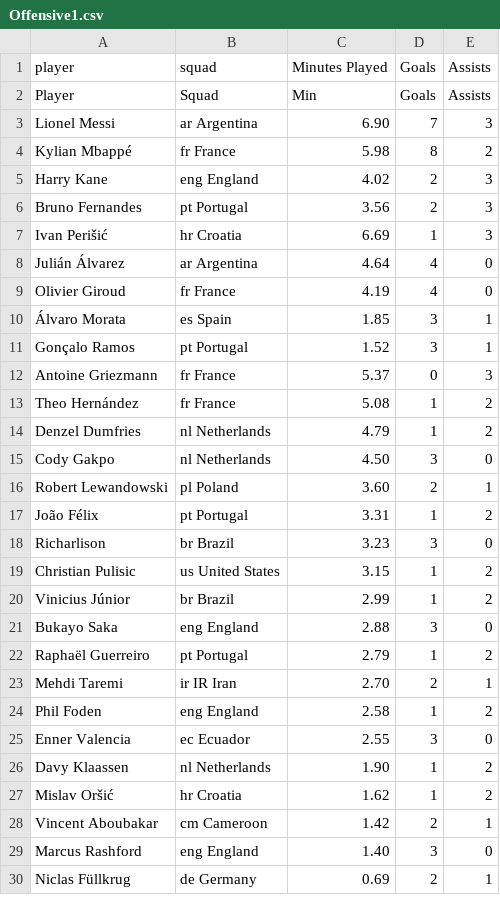
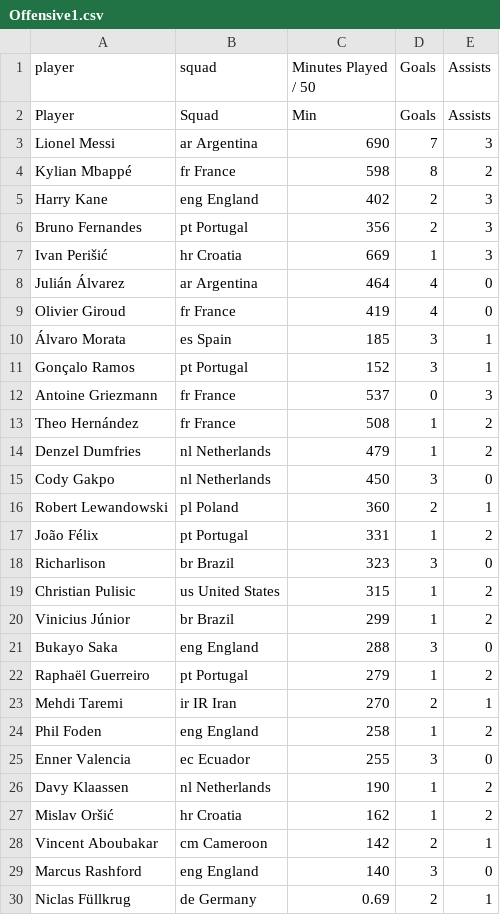
Before and after one commit to StrixSC/RamenezLaCoupe, a CSV file: static/data/PlayerStats/Top30/Offensive1.csv, drawn as a sheet.

```diff
--- a/static/data/PlayerStats/Top30/Offensive1.csv
+++ b/static/data/PlayerStats/Top30/Offensive1.csv
@@ -1,30 +1,30 @@
-player,squad,Minutes Played,Goals,Assists
+player,squad,Minutes Played / 50,Goals,Assists
 Player,Squad,Min,Goals,Assists
-Lionel Messi,ar Argentina,6.90,7,3
-Kylian Mbappé,fr France,5.98,8,2
-Harry Kane,eng England,4.02,2,3
-Bruno Fernandes,pt Portugal,3.56,2,3
-Ivan Perišić,hr Croatia,6.69,1,3
-Julián Álvarez,ar Argentina,4.64,4,0
-Olivier Giroud,fr France,4.19,4,0
-Álvaro Morata,es Spain,1.85,3,1
-Gonçalo Ramos,pt Portugal,1.52,3,1
-Antoine Griezmann,fr France,5.37,0,3
-Theo Hernández,fr France,5.08,1,2
-Denzel Dumfries,nl Netherlands,4.79,1,2
-Cody Gakpo,nl Netherlands,4.50,3,0
-Robert Lewandowski,pl Poland,3.60,2,1
-João Félix,pt Portugal,3.31,1,2
-Richarlison,br Brazil,3.23,3,0
-Christian Pulisic,us United States,3.15,1,2
-Vinicius Júnior,br Brazil,2.99,1,2
-Bukayo Saka,eng England,2.88,3,0
-Raphaël Guerreiro,pt Portugal,2.79,1,2
-Mehdi Taremi,ir IR Iran,2.70,2,1
-Phil Foden,eng England,2.58,1,2
-Enner Valencia,ec Ecuador,2.55,3,0
-Davy Klaassen,nl Netherlands,1.90,1,2
-Mislav Oršić,hr Croatia,1.62,1,2
-Vincent Aboubakar,cm Cameroon,1.42,2,1
-Marcus Rashford,eng England,1.40,3,0
+Lionel Messi,ar Argentina,690,7,3
+Kylian Mbappé,fr France,598,8,2
+Harry Kane,eng England,402,2,3
+Bruno Fernandes,pt Portugal,356,2,3
+Ivan Perišić,hr Croatia,669,1,3
+Julián Álvarez,ar Argentina,464,4,0
+Olivier Giroud,fr France,419,4,0
+Álvaro Morata,es Spain,185,3,1
+Gonçalo Ramos,pt Portugal,152,3,1
+Antoine Griezmann,fr France,537,0,3
+Theo Hernández,fr France,508,1,2
+Denzel Dumfries,nl Netherlands,479,1,2
+Cody Gakpo,nl Netherlands,450,3,0
+Robert Lewandowski,pl Poland,360,2,1
+João Félix,pt Portugal,331,1,2
+Richarlison,br Brazil,323,3,0
+Christian Pulisic,us United States,315,1,2
+Vinicius Júnior,br Brazil,299,1,2
+Bukayo Saka,eng England,288,3,0
+Raphaël Guerreiro,pt Portugal,279,1,2
+Mehdi Taremi,ir IR Iran,270,2,1
+Phil Foden,eng England,258,1,2
+Enner Valencia,ec Ecuador,255,3,0
+Davy Klaassen,nl Netherlands,190,1,2
+Mislav Oršić,hr Croatia,162,1,2
+Vincent Aboubakar,cm Cameroon,142,2,1
+Marcus Rashford,eng England,140,3,0
 Niclas Füllkrug,de Germany,0.69,2,1
```
Also changed, not shown: static/data/PlayerStats/Top30/Offensive2.csv, static/data/PlayerStats/Top30/Passing.csv, 4 other files.
